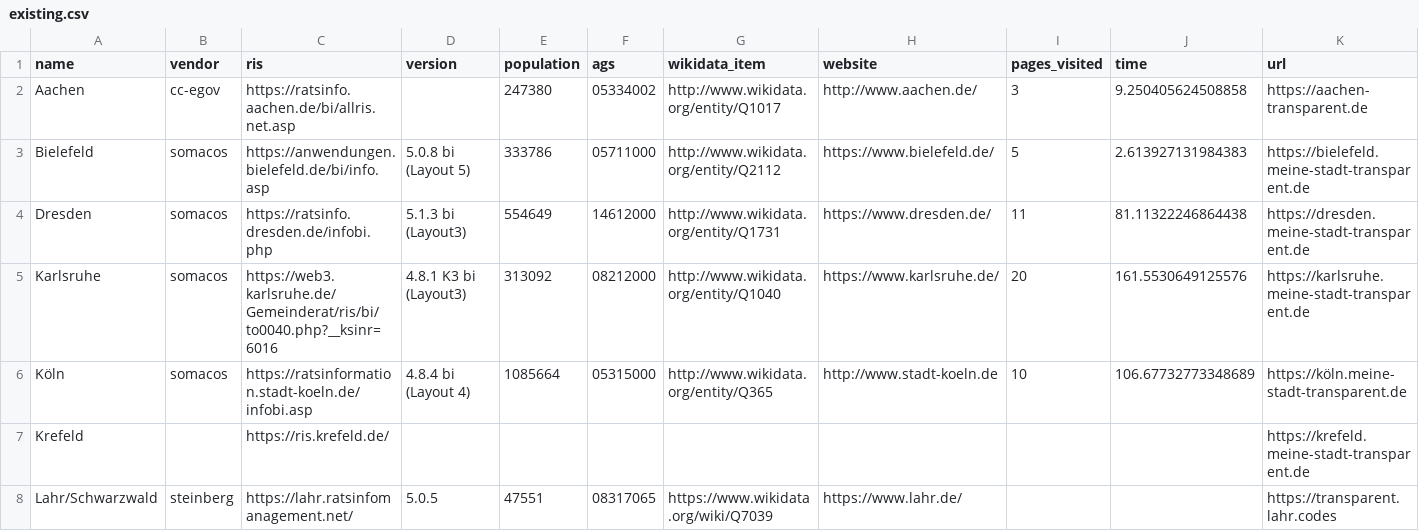
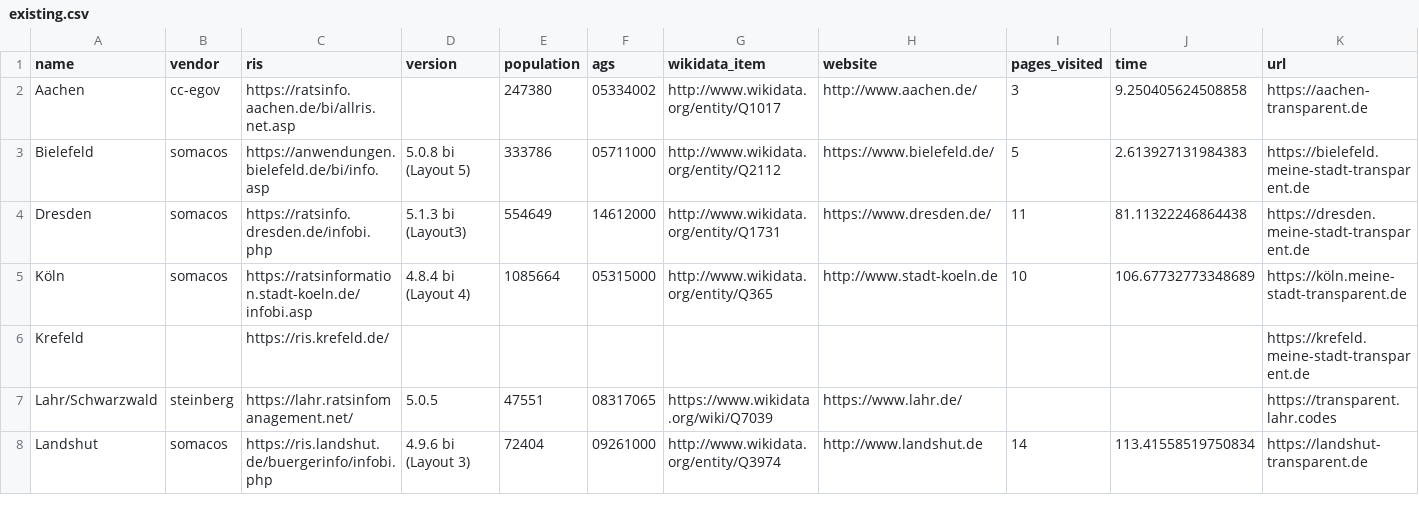
Before and after one commit to meine-stadt-transparent/mst-overview, a CSV file: existing.csv, drawn as a sheet; only a part is shown; the shorter side is filled out with more unchanged rows; rows hold the shown columns only; the diff names each change by its address in the sheet, - before the commit and + after, or states it on an @@ line.

Commit message:
Karlruhe hat das system gewechselt

```diff
--- a/existing.csv
+++ b/existing.csv
-row 5: Karlsruhe | somacos | https://web3.karlsruhe.de/Gemeinderat/ris/bi/to0040.php?__ksinr=6016 | 4.8.1 K3 bi (Layout3) | 313092 | 08212000 | http://www.wikidata.org/entity/Q1040 | https://www.karlsruhe.de/ | 20 | 161.5530649125576 | https://karlsruhe.meine-stadt-transparent.de
```
